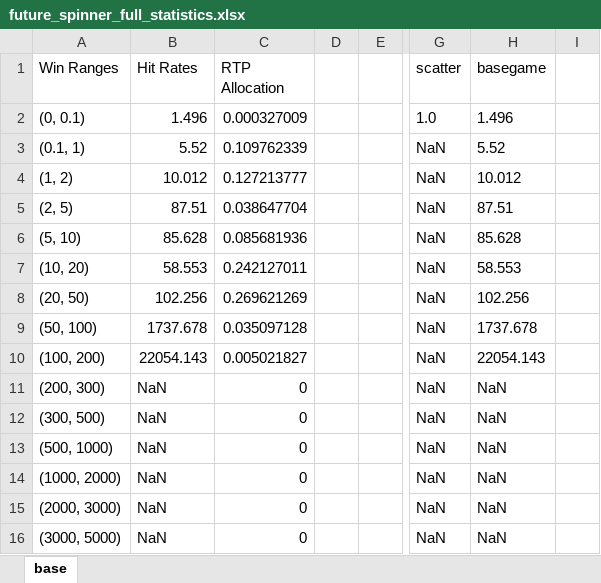
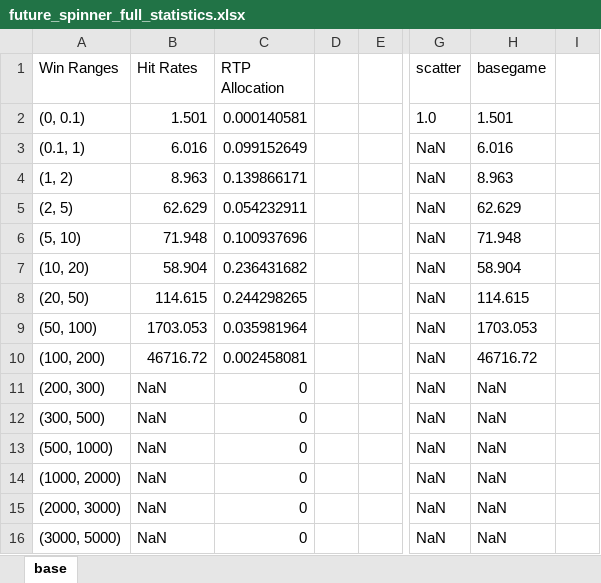
Before and after one commit to JTOSHIE/stake-game-development-claude, an Excel workbook: games/future_spinner/library/future_spinner_full_statistics.xlsx, sheet base, drawn as a sheet; only a part is shown, gaps mark what is left out; values as stored, in another font and other column widths than the file's, no borders; the diff covers the shown part only; the diff names each change by its address in the sheet, - before the commit and + after, or states it on an @@ line.

```diff
--- a/games/future_spinner/library/future_spinner_full_statistics.xlsx (sheet base)
+++ b/games/future_spinner/library/future_spinner_full_statistics.xlsx (sheet base)
-B2 (Hit Rates): 1.496
+B2 (Hit Rates): 1.501
-C2 (RTP Allocation): 0.000327009
+C2 (RTP Allocation): 0.000140581
-H2 (basegame): 1.496
+H2 (basegame): 1.501
-B3 (Hit Rates): 5.52
+B3 (Hit Rates): 6.016
-C3 (RTP Allocation): 0.109762339
+C3 (RTP Allocation): 0.099152649
-H3 (basegame): 5.52
+H3 (basegame): 6.016
-B4 (Hit Rates): 10.012
+B4 (Hit Rates): 8.963
-C4 (RTP Allocation): 0.127213777
+C4 (RTP Allocation): 0.139866171
-H4 (basegame): 10.012
+H4 (basegame): 8.963
-B5 (Hit Rates): 87.51
+B5 (Hit Rates): 62.629
-C5 (RTP Allocation): 0.038647704
+C5 (RTP Allocation): 0.054232911
-H5 (basegame): 87.51
+H5 (basegame): 62.629
-B6 (Hit Rates): 85.628
+B6 (Hit Rates): 71.948
-C6 (RTP Allocation): 0.085681936
+C6 (RTP Allocation): 0.100937696
-H6 (basegame): 85.628
+H6 (basegame): 71.948
-B7 (Hit Rates): 58.553
+B7 (Hit Rates): 58.904
-C7 (RTP Allocation): 0.242127011
+C7 (RTP Allocation): 0.236431682
-H7 (basegame): 58.553
+H7 (basegame): 58.904
-B8 (Hit Rates): 102.256
+B8 (Hit Rates): 114.615
-C8 (RTP Allocation): 0.269621269
+C8 (RTP Allocation): 0.244298265
-H8 (basegame): 102.256
+H8 (basegame): 114.615
-B9 (Hit Rates): 1737.678
+B9 (Hit Rates): 1703.053
-C9 (RTP Allocation): 0.035097128
+C9 (RTP Allocation): 0.035981964
-H9 (basegame): 1737.678
+H9 (basegame): 1703.053
-B10 (Hit Rates): 22054.143
+B10 (Hit Rates): 46716.72
-C10 (RTP Allocation): 0.005021827
+C10 (RTP Allocation): 0.002458081
-H10 (basegame): 22054.143
+H10 (basegame): 46716.72
```
Also changed, not shown: 50 edited cells elsewhere in this sheet, 12 other files.
